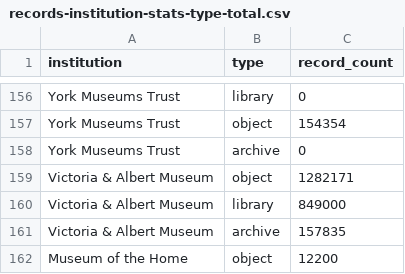
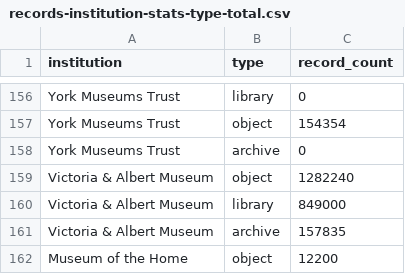
Before and after one commit to atiro/national-collection-visualisation, a CSV file: records-institution-stats-type-total.csv, drawn as a sheet; only a part is shown, gaps mark what is left out.

```diff
--- a/records-institution-stats-type-total.csv
+++ b/records-institution-stats-type-total.csv
@@ -158,3 +158,3 @@ York Museums Trust,object,154354
 York Museums Trust,archive,0
-Victoria & Albert Museum,object,1282171
+Victoria & Albert Museum,object,1282240
 Victoria & Albert Museum,library,849000
```
Also changed, not shown: records-institution-stats-total.csv, records-institution-stats-type.csv, 10 other files.
